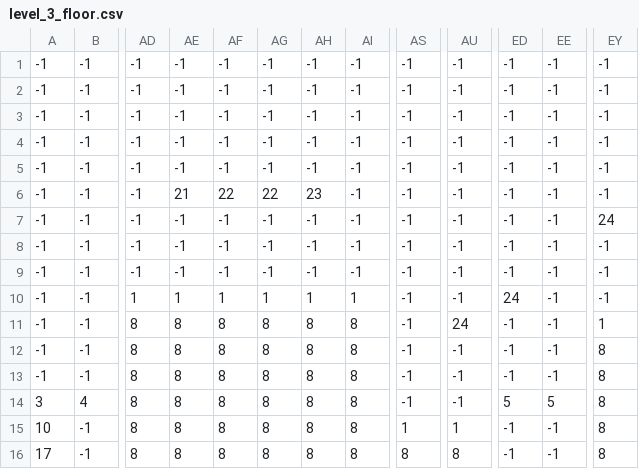
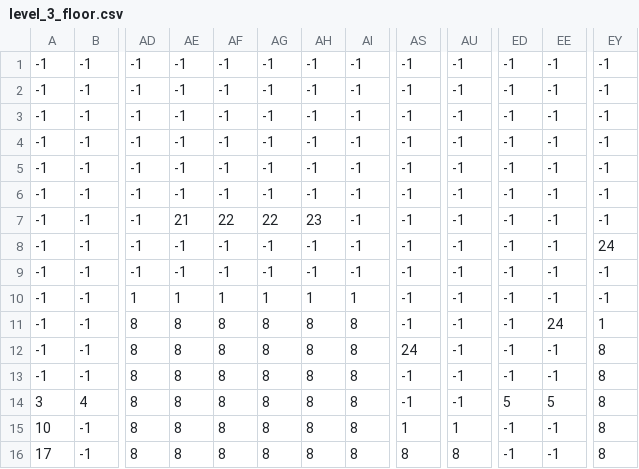
Before and after one commit to maybeenang/Lost-Princess, a CSV file: Assets/Level/3/level_3_floor.csv, drawn as a sheet; only a part is shown, gaps mark what is left out; the diff names each change by its address in the sheet, - before the commit and + after, or states it on an @@ line.

Commit message:
update floor & pisang lvl 3

```diff
--- a/Assets/Level/3/level_3_floor.csv
+++ b/Assets/Level/3/level_3_floor.csv
-AE6: 21
+AE6: -1
-AF6: 22
+AF6: -1
-AG6: 22
+AG6: -1
-AH6: 23
+AH6: -1
-AE7: -1
+AE7: 21
-AF7: -1
+AF7: 22
-AG7: -1
+AG7: 22
-AH7: -1
+AH7: 23
-EY7: 24
+EY7: -1
-EY8: -1
+EY8: 24
-ED10: 24
+ED10: -1
-AU11: 24
+AU11: -1
-EE11: -1
+EE11: 24
-AS12: -1
+AS12: 24
```
Also changed, not shown: Assets/Level/3/level_3_pisang.csv, 1 other file.
